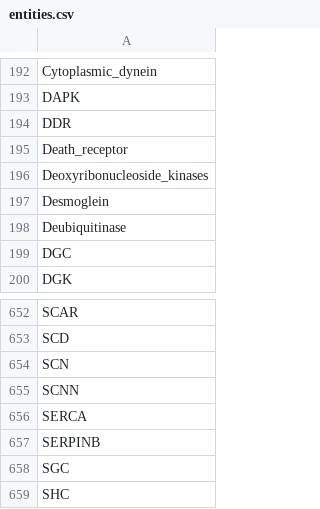
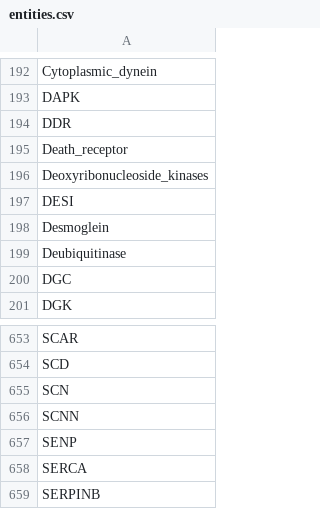
Before and after one commit to wikipathways/famplex, a CSV file: entities.csv, drawn as a sheet; only a part is shown, gaps mark what is left out; the shorter side is filled out with more unchanged rows.

```diff
--- a/entities.csv
+++ b/entities.csv
@@ -196,2 +196,3 @@ Death_receptor
 Deoxyribonucleoside_kinases
+DESI
 Desmoglein
@@ -655,2 +656,3 @@ SCN
 SCNN
+SENP
 SERCA
```
Also changed, not shown: equivalences.csv, grounding_map.csv, 1 other file.
